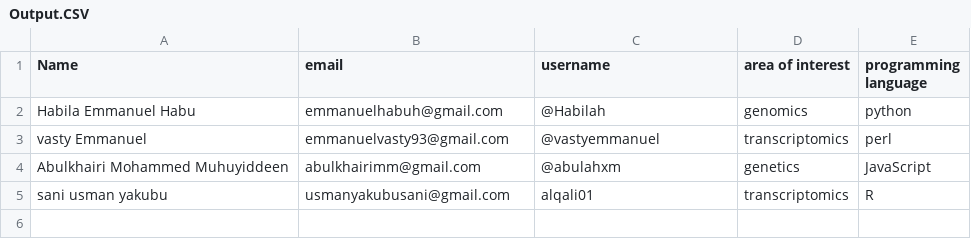
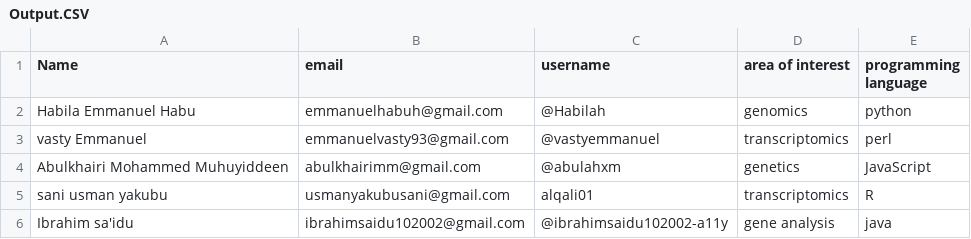
Before and after one commit to Habilah/bioinformatics_group-6-assignment-presentation-, a CSV file: Artifacts/Output.CSV, drawn as a sheet.

Commit message:
Add new entry for Ibrahim Sa'idu in Output.CSV
Signed-off-by: @Habila <emmanuelhabuh@gmail.com>

```diff
--- a/Artifacts/Output.CSV
+++ b/Artifacts/Output.CSV
@@ -5 +5,2 @@ Abulkhairi Mohammed Muhuyiddeen,abulkhairimm@gmail.com,@abulahxm,genetics,JavaSc
 sani usman yakubu,usmanyakubusani@gmail.com,alqali01,transcriptomics,R
+Ibrahim sa'idu,ibrahimsaidu102002@gmail.com,@ibrahimsaidu102002-a11y,gene analysis,java
```
